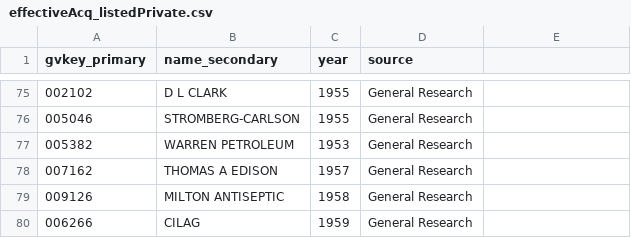
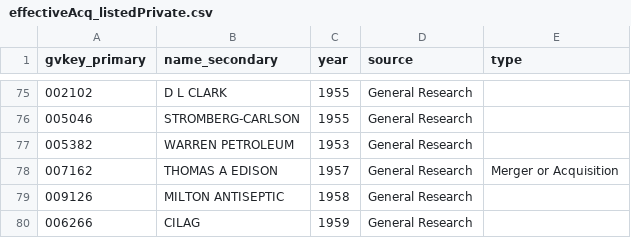
Before and after one commit to arnauddyevre/compustat-patents, a CSV file: orig/effectiveAcq_listedPrivate.csv, drawn as a sheet; only a part is shown, gaps mark what is left out; the diff covers the shown part only.

```diff
--- a/orig/effectiveAcq_listedPrivate.csv
+++ b/orig/effectiveAcq_listedPrivate.csv
@@ -1 +1 @@
-gvkey_primary,name_secondary,year,source
+gvkey_primary,name_secondary,year,source,type
@@ -78 +78 @@
-007162,THOMAS A EDISON,1957,General Research
+007162,THOMAS A EDISON,1957,General Research,Merger or Acquisition
```
Also changed, not shown: 32 added rows elsewhere in this file, 21 other files.
